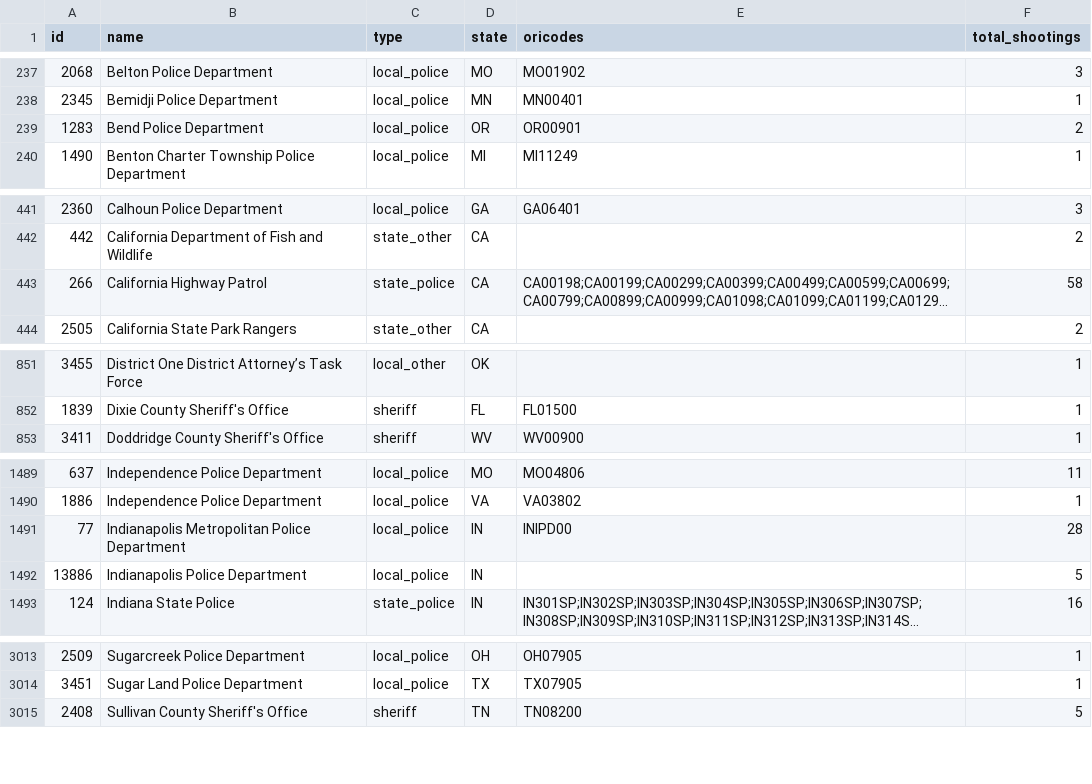
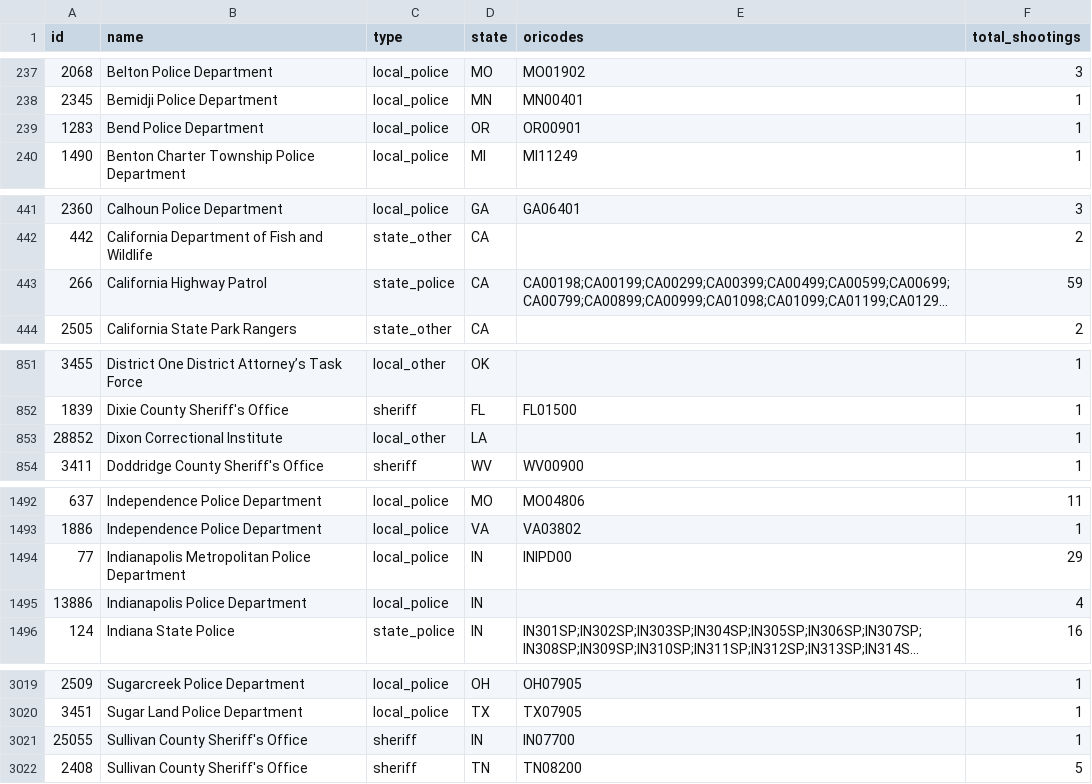
Before and after one commit to parmsam/wapoposh, a CSV file: data-raw/fatal-police-shootings-agencies_v2.csv, drawn as a sheet; only a part is shown, gaps mark what is left out; long unchanged cells end in …; addresses are those after the commit; the diff covers the shown part only; the diff names each change by its address in the sheet, - before the commit and + after, or states it on an @@ line.

```diff
--- a/data-raw/fatal-police-shootings-agencies_v2.csv
+++ b/data-raw/fatal-police-shootings-agencies_v2.csv
-F239 (total_shootings): 2
+F239 (total_shootings): 1
-F443 (total_shootings): 58
+F443 (total_shootings): 59
+row 853: 28852 | Dixon Correctional Institute | local_other | LA |  | 1
-F1494 (total_shootings): 28
+F1494 (total_shootings): 29
-F1495 (total_shootings): 5
+F1495 (total_shootings): 4
+row 3021: 25055 | Sullivan County Sheriff's Office | sheriff | IN | IN07700 | 1
```
Also changed, not shown: 5 added rows and 16 edited cells elsewhere in this file, 3 other files.
